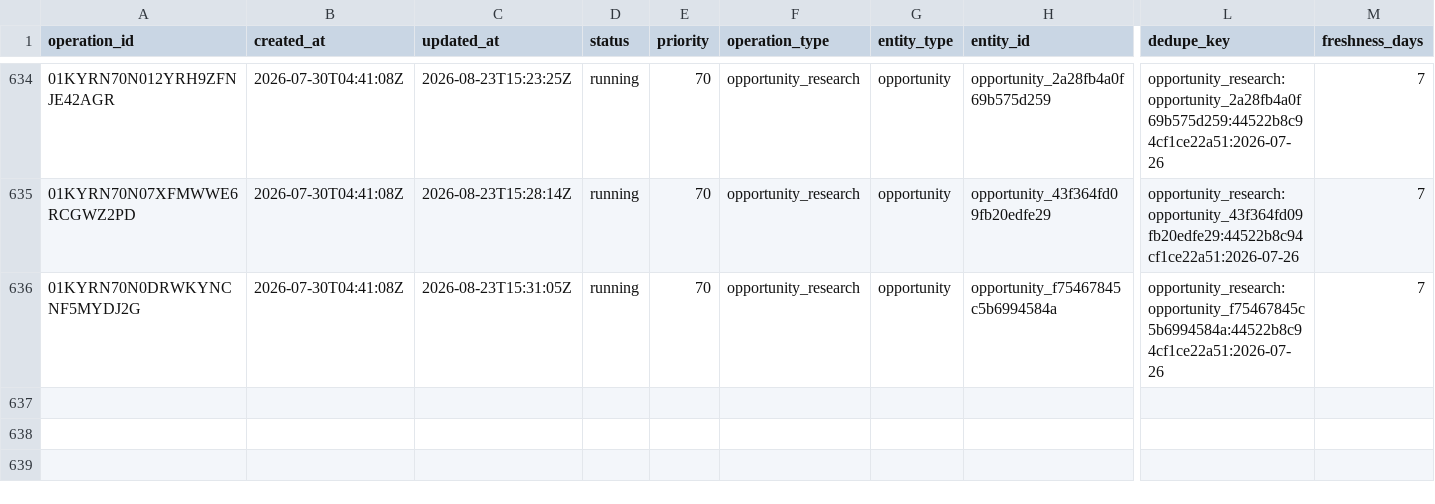
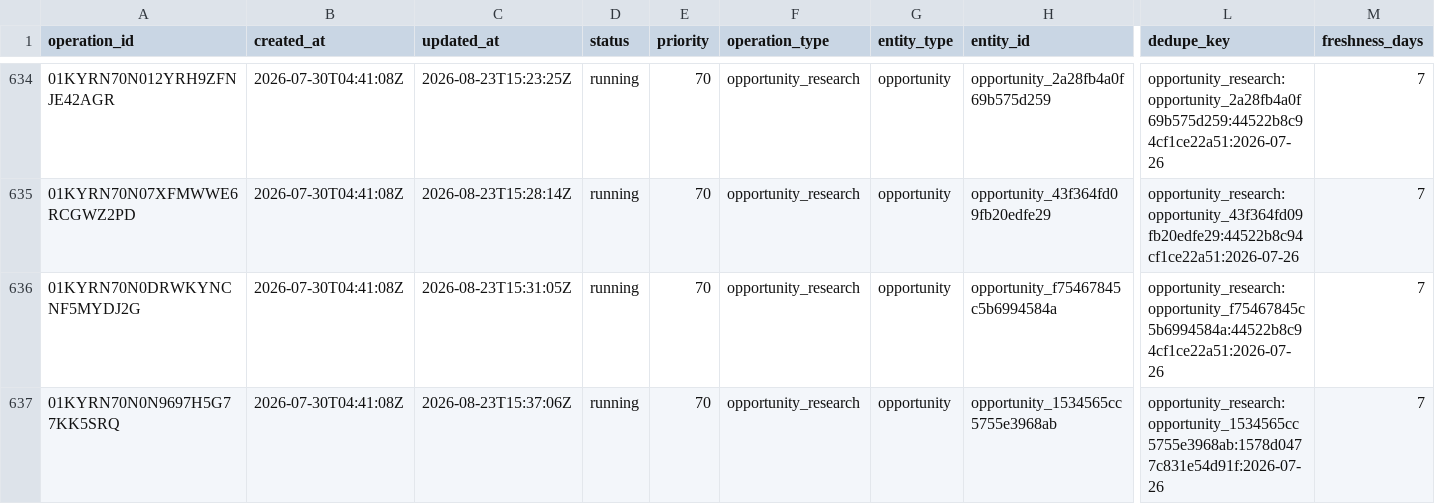
Before and after one commit to Kabutojira/PaperTrader, a CSV file: data/operations/operations_history.csv, drawn as a sheet; only a part is shown, gaps mark what is left out; rows hold the shown columns only; the diff names each change by its address in the sheet, - before the commit and + after, or states it on an @@ line.

```diff
--- a/data/operations/operations_history.csv
+++ b/data/operations/operations_history.csv
+row 637: 01KYRN70N0N9697H5G77KK5SRQ | 2026-07-30T04:41:08Z | 2026-08-23T15:37:06Z | running | 70 | opportunity_research | opportunity | opportunity_1534565cc5755e3968ab | opportunity_research:opportunity_1534565cc5755e3968ab:1578d0477c831e54d91f:2026-07-26 | 7
```
Also changed, not shown: data/operations/operations_TODO.csv, 9 other files.
